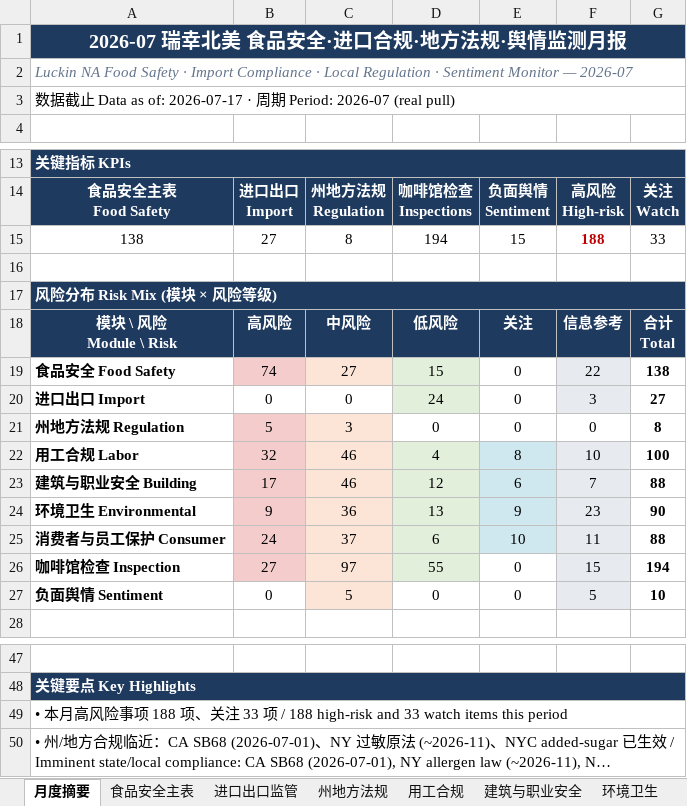
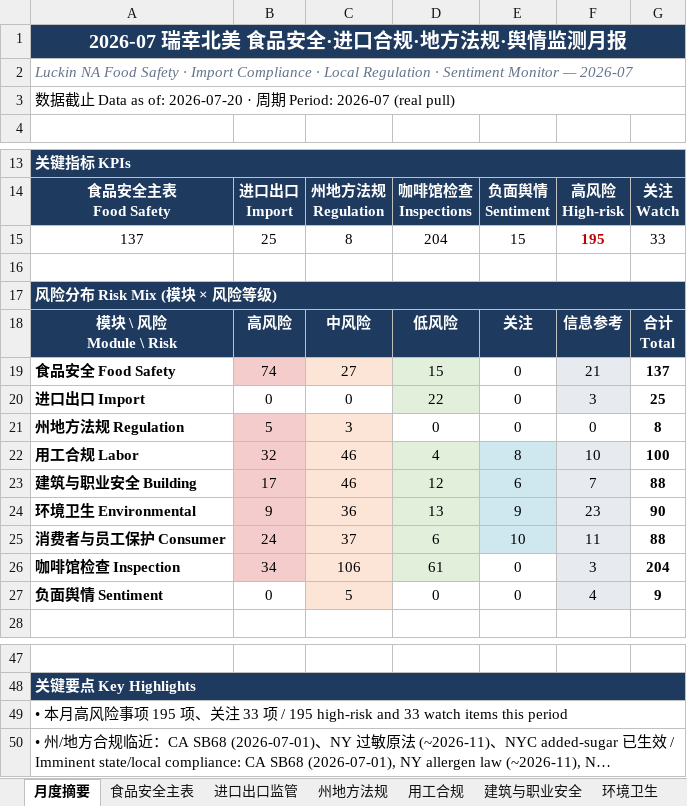
Before and after one commit to xiangyuzeng/qa_dashboard, an Excel workbook: public/exports/monthly_report.xlsx, sheet 月度摘要, drawn as a sheet; only a part is shown, gaps mark what is left out; long unchanged cells end in …; values as stored, in another font and other column widths than the file's, no borders; removed rows and columns are numbered as before the commit, all else as after; the diff names each change by its address in the sheet, - before the commit and + after, or states it on an @@ line.

```diff
--- a/public/exports/monthly_report.xlsx (sheet 月度摘要)
+++ b/public/exports/monthly_report.xlsx (sheet 月度摘要)
-A3: …as of: 2026-07-17 · 周…
+A3: …as of: 2026-07-20 · 周…
-row 15: 138 | 27 | 8 | 194 | 15 | 188 | 33
+row 15: 137 | 25 | 8 | 204 | 15 | 195 | 33
-F19: 22
+F19: 21
-G19: 138
+G19: 137
-D20: 24
+D20: 22
-G20: 27
+G20: 25
-row 26: 咖啡馆检查 Inspection | 27 | 97 | 55 | 0 | 15 | 194
+row 26: 咖啡馆检查 Inspection | 34 | 106 | 61 | 0 | 3 | 204
-F27: 5
+F27: 4
-G27: 10
+G27: 9
-A49: …项 188 项、关注 33 项 / 188 high-risk and…
+A49: …项 195 项、关注 33 项 / 195 high-risk and…
```
Also changed, not shown: sheet 咖啡馆检查, sheet 进口出口监管, sheet 食品安全主表, sheet 数据源日志, 11 other files.
